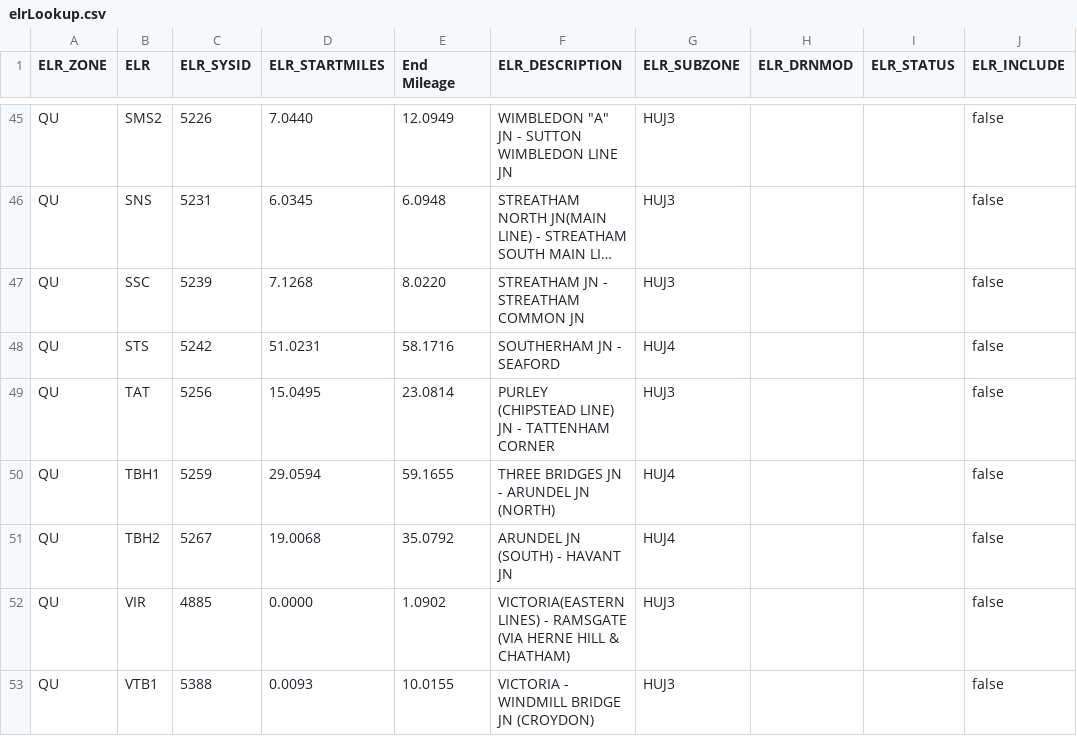
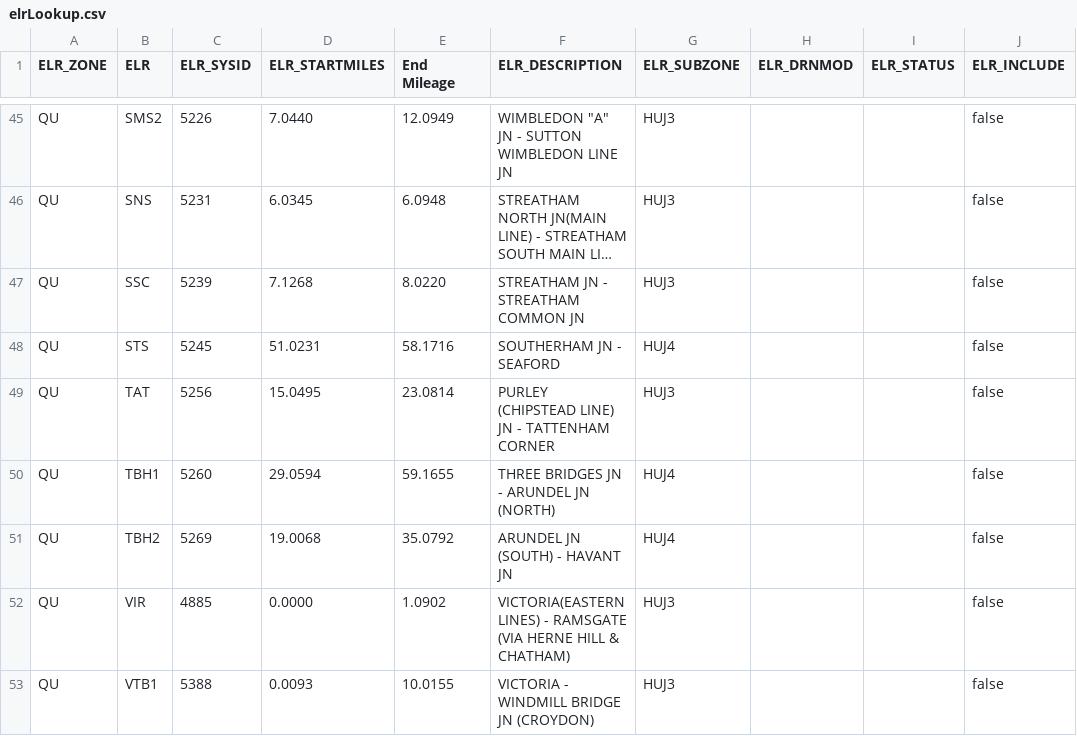
Before and after one commit to infrastructureclub/nr-national-hazard-directory, a CSV file: data/QU/elrLookup.csv, drawn as a sheet; only a part is shown, gaps mark what is left out; long unchanged cells end in …; the diff covers the shown part only; the diff names each change by its address in the sheet, - before the commit and + after, or states it on an @@ line.

```diff
--- a/data/QU/elrLookup.csv
+++ b/data/QU/elrLookup.csv
-C48 (ELR_SYSID): 5242
+C48 (ELR_SYSID): 5245
-C50 (ELR_SYSID): 5259
+C50 (ELR_SYSID): 5260
-C51 (ELR_SYSID): 5267
+C51 (ELR_SYSID): 5269
```
Also changed, not shown: 9 edited cells elsewhere in this file, data/QL/coreData.csv, data/QR/coreData.csv, 23 other files.
